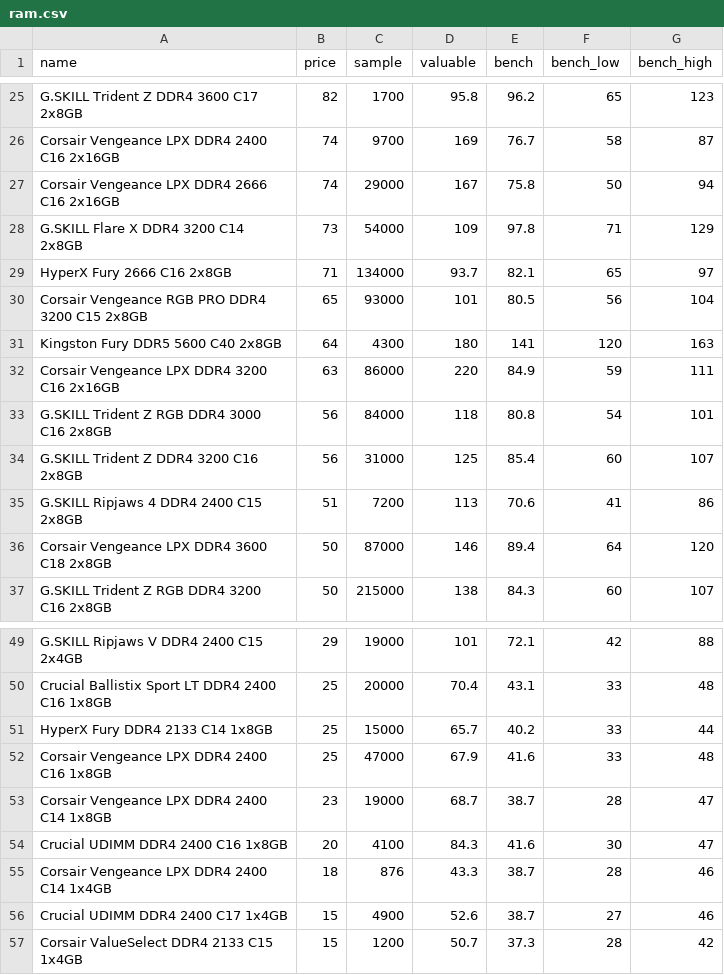
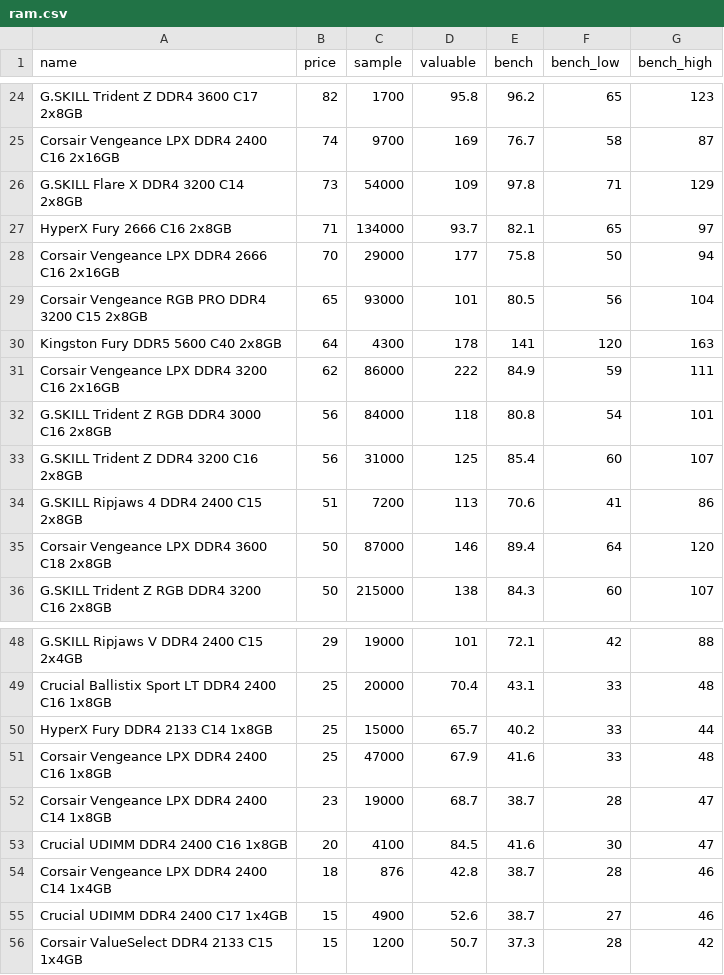
Before and after one commit to ShaokangJiang/CSE-203B-crapping, a CSV file: data/ram.csv, drawn as a sheet; only a part is shown, gaps mark what is left out; the diff covers the shown part only.

```diff
--- a/data/ram.csv
+++ b/data/ram.csv
@@ -26,8 +25,8 @@ G.SKILL Trident Z DDR4 3600 C17 2x8GB,82,1700,95.8,96.2,65,123
 Corsair Vengeance LPX DDR4 2400 C16 2x16GB,74,9700,169,76.7,58,87
-Corsair Vengeance LPX DDR4 2666 C16 2x16GB,74,29000,167,75.8,50,94
 G.SKILL Flare X DDR4 3200 C14 2x8GB,73,54000,109,97.8,71,129
 HyperX Fury 2666 C16 2x8GB,71,134000,93.7,82.1,65,97
+Corsair Vengeance LPX DDR4 2666 C16 2x16GB,70,29000,177,75.8,50,94
 Corsair Vengeance RGB PRO DDR4 3200 C15 2x8GB,65,93000,101,80.5,56,104
-Kingston Fury DDR5 5600 C40 2x8GB,64,4300,180,141,120,163
-Corsair Vengeance LPX DDR4 3200 C16 2x16GB,63,86000,220,84.9,59,111
+Kingston Fury DDR5 5600 C40 2x8GB,64,4300,178,141,120,163
+Corsair Vengeance LPX DDR4 3200 C16 2x16GB,62,86000,222,84.9,59,111
 G.SKILL Trident Z RGB DDR4 3000 C16 2x8GB,56,84000,118,80.8,54,101
@@ -53,4 +52,4 @@ Corsair Vengeance LPX DDR4 2400 C16 1x8GB,25,47000,67.9,41.6,33,48
 Corsair Vengeance LPX DDR4 2400 C14 1x8GB,23,19000,68.7,38.7,28,47
-Crucial UDIMM DDR4 2400 C16 1x8GB,20,4100,84.3,41.6,30,47
-Corsair Vengeance LPX DDR4 2400 C14 1x4GB,18,876,43.3,38.7,28,46
+Crucial UDIMM DDR4 2400 C16 1x8GB,20,4100,84.5,41.6,30,47
+Corsair Vengeance LPX DDR4 2400 C14 1x4GB,18,876,42.8,38.7,28,46
 Crucial UDIMM DDR4 2400 C17 1x4GB,15,4900,52.6,38.7,27,46
```
Also changed, not shown: 5 added rows, 6 removed rows and 10 edited cells elsewhere in this file, data/cpu.csv, data/gpu.csv, 2 other files.
